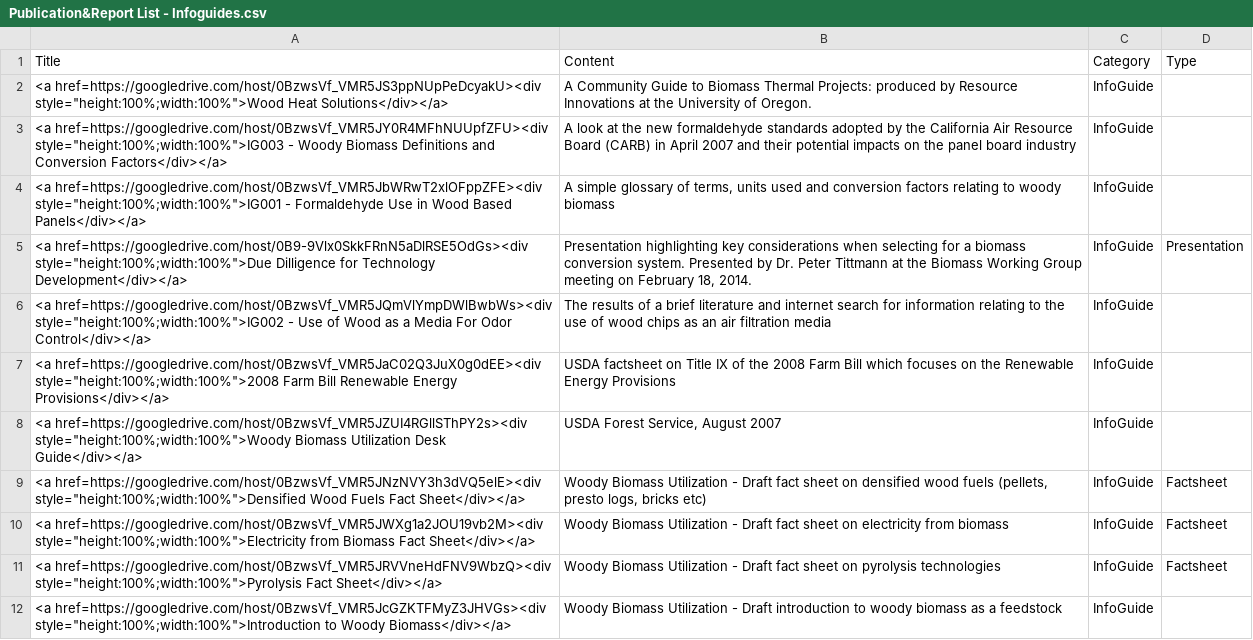
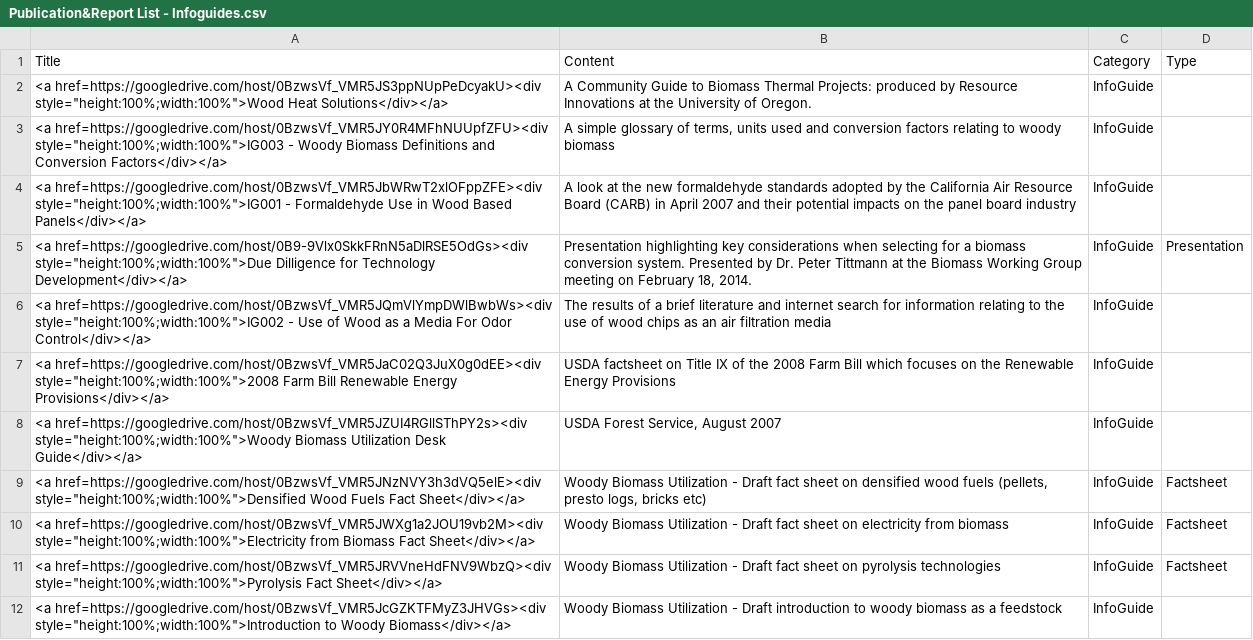
Before and after one commit to WoodResourcesGroup/WoodResourcesGroup.github.io, a CSV file: PubLibrary/data/Publication&Report List - Infoguides.csv, drawn as a sheet.

Commit message:
Title Update

```diff
--- a/PubLibrary/data/Publication&Report List - Infoguides.csv
+++ b/PubLibrary/data/Publication&Report List - Infoguides.csv
@@ -2,4 +2,4 @@ Title,Content,Category,Type
 "<a href=https://googledrive.com/host/0BzwsVf_VMR5JS3ppNUpPeDcyakU><div style=""height:100%;width:100%"">Wood Heat Solutions</div></a>",A Community Guide to Biomass Thermal Projects: produced by Resource Innovations at the University of Oregon.,InfoGuide,
-"<a href=https://googledrive.com/host/0BzwsVf_VMR5JY0R4MFhNUUpfZFU><div style=""height:100%;width:100%"">IG003 - Woody Biomass Definitions and Conversion Factors</div></a>",A look at the new formaldehyde standards adopted by the California Air Resource Board (CARB) in April 2007 and their potential impacts on the panel board industry,InfoGuide,
-"<a href=https://googledrive.com/host/0BzwsVf_VMR5JbWRwT2xlOFppZFE><div style=""height:100%;width:100%"">IG001 - Formaldehyde Use in Wood Based Panels</div></a>","A simple glossary of terms, units used and conversion factors relating to woody biomass",InfoGuide,
+"<a href=https://googledrive.com/host/0BzwsVf_VMR5JY0R4MFhNUUpfZFU><div style=""height:100%;width:100%"">IG003 - Woody Biomass Definitions and Conversion Factors</div></a>","A simple glossary of terms, units used and conversion factors relating to woody biomass",InfoGuide,
+"<a href=https://googledrive.com/host/0BzwsVf_VMR5JbWRwT2xlOFppZFE><div style=""height:100%;width:100%"">IG001 - Formaldehyde Use in Wood Based Panels</div></a>",A look at the new formaldehyde standards adopted by the California Air Resource Board (CARB) in April 2007 and their potential impacts on the panel board industry,InfoGuide,
 "<a href=https://googledrive.com/host/0B9-9Vlx0SkkFRnN5aDlRSE5OdGs><div style=""height:100%;width:100%"">Due Dilligence for Technology Development</div></a>","Presentation highlighting key considerations when selecting for a biomass conversion system. Presented by Dr. Peter Tittmann at the Biomass Working Group meeting on February 18, 2014.",InfoGuide,Presentation
```
